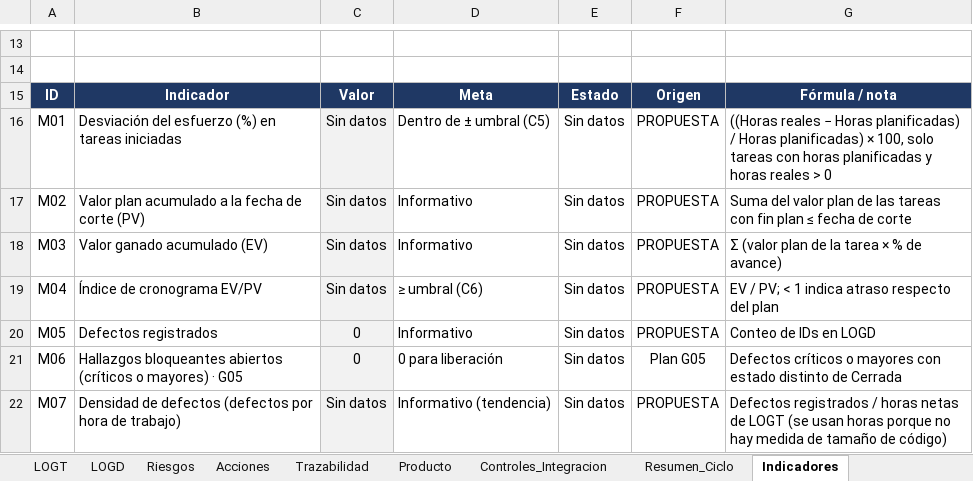
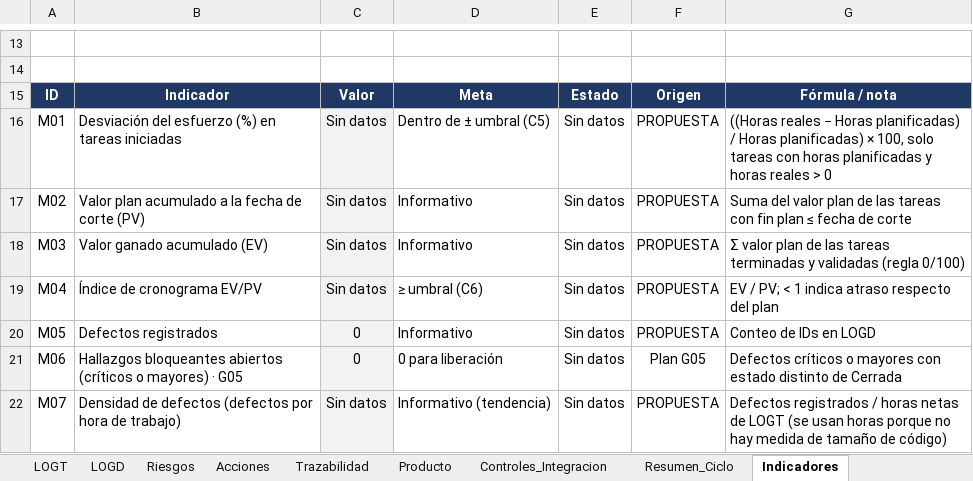
Before and after one commit to yimis-source/ProstaAIReal, an Excel workbook: docs/docsf/1.4 Monitoreo y Control/1.4.1 Artefactos de control TSP - Prosta-AI.xlsx, sheet Indicadores, drawn as a sheet; only a part is shown, gaps mark what is left out; values as stored, in another font and other column widths than the file's, no borders; conditional formats not drawn; the diff names each change by its address in the sheet, - before the commit and + after, or states it on an @@ line.

```diff
--- a/docs/docsf/1.4 Monitoreo y Control/1.4.1 Artefactos de control TSP - Prosta-AI.xlsx (sheet Indicadores)
+++ b/docs/docsf/1.4 Monitoreo y Control/1.4.1 Artefactos de control TSP - Prosta-AI.xlsx (sheet Indicadores)
-G18: Σ (valor plan de la tarea × % de avance)
+G18: Σ valor plan de las tareas terminadas y validadas (regla 0/100)
```
Also changed, not shown: sheet Plan_Tareas, sheet Resumen_Ciclo, sheet Instrucciones, sheet Riesgos, sheet LOGT, sheet LOGD, formulas that keep their value, docs/docsf/1.2 Planeación/1.2.1.1 Matriz de trazabilidad de requisitos - Prosta-AI (corregida).xlsx, docs/docsf/1.3 Ejecución/1.3.1.2 Matriz de trazabilidad - Prosta-AI.xlsx, 18 other files.
